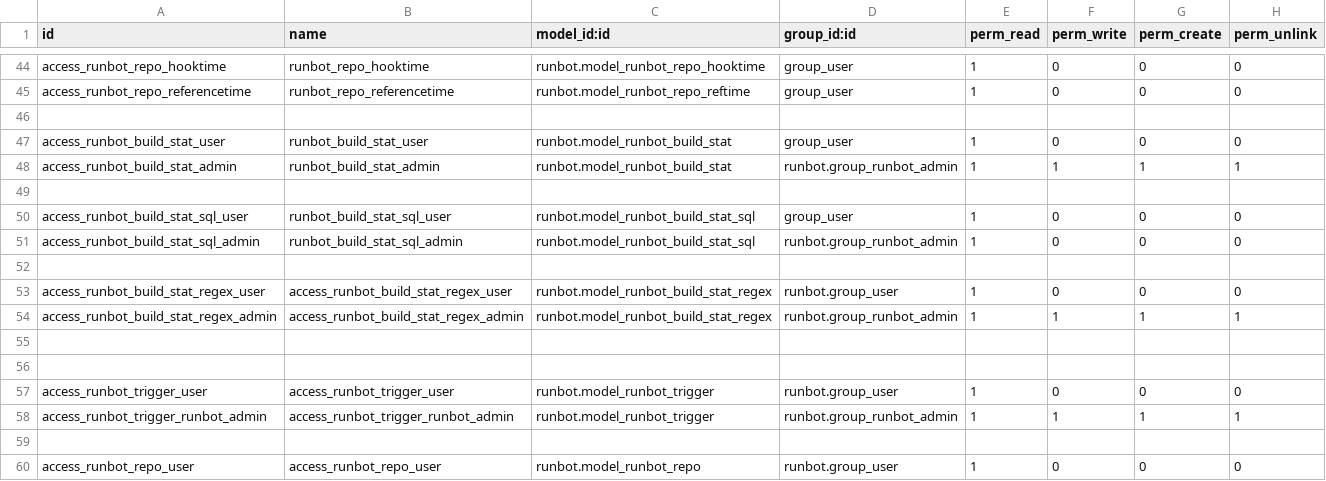
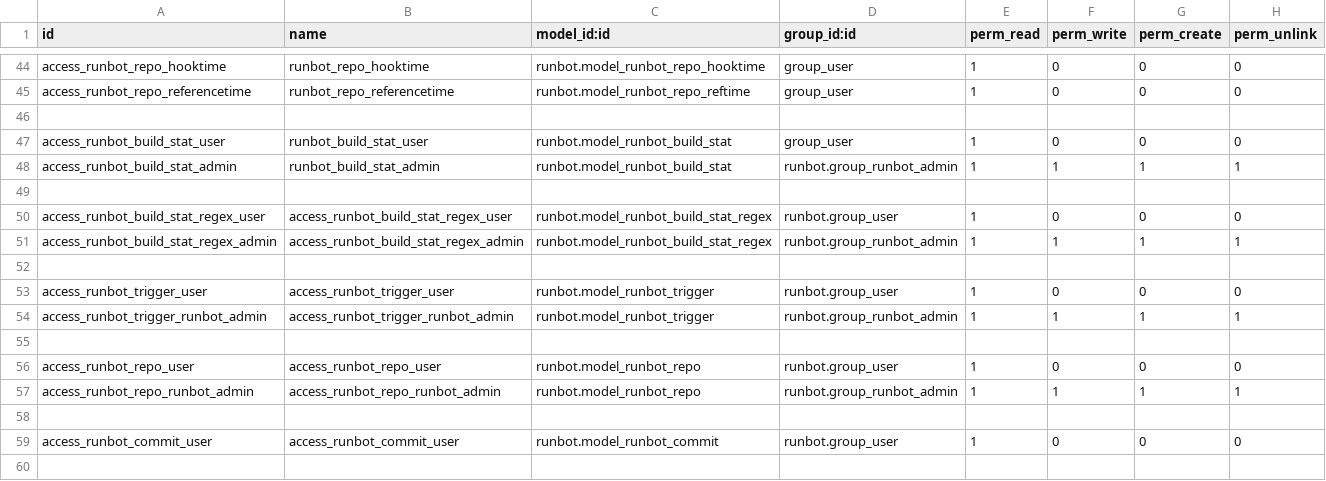
Before and after one commit to odoo/runbot, a CSV file: runbot/security/ir.model.access.csv, drawn as a sheet; only a part is shown, gaps mark what is left out; the shorter side is filled out with more unchanged rows; the diff names each change by its address in the sheet, - before the commit and + after, or states it on an @@ line.

Commit message:
[REF] runbot: adapt statistic models
Initial model was a (build_id, key, value) where key is in fact a two
part information: `category.key` (where key is usually a module)

This means that for each module, we will have one entry per
modules*category.
We have between 200 and 400 modules per build * 4 keys -> around 1000
entries per build.

The hudge amount of total entries lead to a fast overflow of the table
sequence + this create important indexes.

Also, most of the time, the js will manage the display of stats meaning
that python will transform
(build_id, category.key, value)
into
(build_id, {key: value}) for one category

A new model makes use of a json field to store values for different
modules in a json dict, on entry per category*build. (4 entry per build)

The table will be renamed and migrate later

```diff
--- a/runbot/security/ir.model.access.csv
+++ b/runbot/security/ir.model.access.csv
-row 50: access_runbot_build_stat_sql_user | runbot_build_stat_sql_user | runbot.model_runbot_build_stat_sql | group_user | 1 | 0 | 0 | 0
-row 51: access_runbot_build_stat_sql_admin | runbot_build_stat_sql_admin | runbot.model_runbot_build_stat_sql | runbot.group_runbot_admin | 1 | 0 | 0 | 0
-row 52: (empty)
-row 55: (empty)
```
Also changed, not shown: 8 other files.
